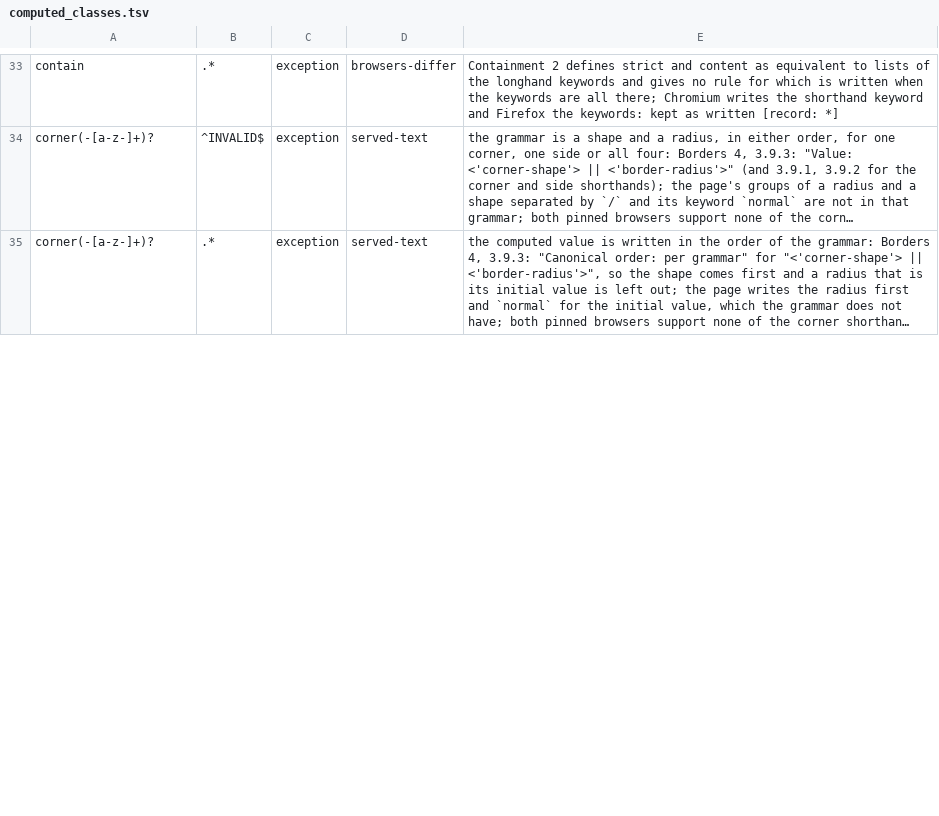
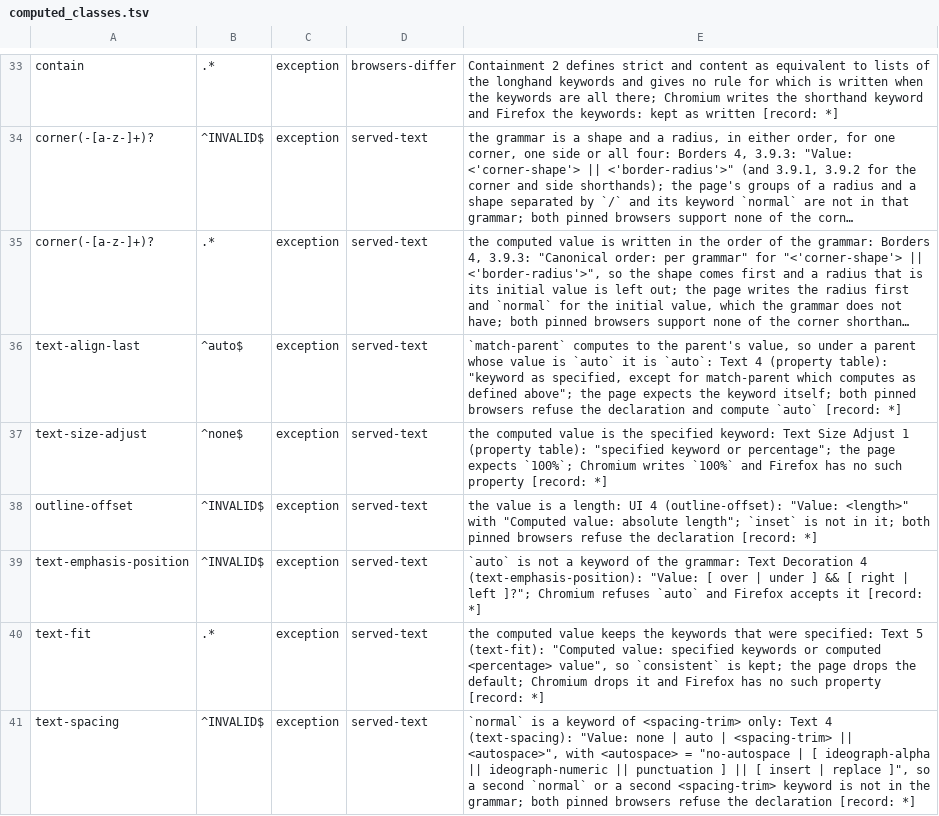
Before and after one commit to Ghoti-io/text, a TSV file: tools/conformance/computed_classes.tsv, drawn as a sheet; only a part is shown, gaps mark what is left out; long unchanged cells end in …; the diff covers the shown part only; the diff names each change by its address in the sheet, - before the commit and + after, or states it on an @@ line.

Commit message:
Compute a literal zero, text-emphasis-style, position-try-fallbacks and font-relative lengths as the served text says
Values 4 6.1: a 0 that a grammar takes as a number or a length is the number (border-image-width: 0 was 0px). Values 4 6.1.1: font-relative lengths in a font-affecting property resolve against the parent's metrics, which the library did only for font-size; the font-* properties do now. Text Decoration 4 3.3: text-emphasis-style computes to a pair, circle for a lone fill in horizontal modes and sesame in vertical ones (the browsers disagree on the lone fill). Anchor Positioning 1: a position-area item of position-try-fallbacks is computed as position-area is (both browsers write start start as start). The resolved layer colors the gradients of content. Computed lines that the text decides against the page become served-text exceptions with the recorded answers of both browsers (text-align-last match-parent, text-size-adjust, outline-offset inset, text-emphasis-position auto, text-fit, text-spacing double normal, text-emphasis shorthand), or browsers-differ where it is silent (url request modifier order, text-decoration-inset pairs). The manual gains a tested snippet for gtext_css_computed_shorthand_text() and gtext_css_color_compute_text(). Computed defects 54 to 21, ceiling 21.

```diff
--- a/tools/conformance/computed_classes.tsv
+++ b/tools/conformance/computed_classes.tsv
+row 36: text-align-last | ^auto$ | exception | served-text | `match-parent` computes to the parent's value, so under a parent whose value is `auto` it is `auto`: Text 4 (property table): "keyword as specified, except for match-parent which computes as defined above"; the page expects the keyword itself; both pinned browsers refuse the declaration and compute `auto` [record: *]
+row 37: text-size-adjust | ^none$ | exception | served-text | the computed value is the specified keyword: Text Size Adjust 1 (property table): "specified keyword or percentage"; the page expects `100%`; Chromium writes `100%` and Firefox has no such property [record: *]
+row 38: outline-offset | ^INVALID$ | exception | served-text | the value is a length: UI 4 (outline-offset): "Value: <length>" with "Computed value: absolute length"; `inset` is not in it; both pinned browsers refuse the declaration [record: *]
+row 39: text-emphasis-position | ^INVALID$ | exception | served-text | `auto` is not a keyword of the grammar: Text Decoration 4 (text-emphasis-position): "Value: [ over | under ] && [ right | left ]?"; Chromium refuses `auto` and Firefox accepts it [record: *]
+row 40: text-fit | .* | exception | served-text | the computed value keeps the keywords that were specified: Text 5 (text-fit): "Computed value: specified keywords or computed <percentage> value", so `consistent` is kept; the page drops the default; Chromium drops it and Firefox has no such property [record: *]
+row 41: text-spacing | ^INVALID$ | exception | served-text | `normal` is a keyword of <spacing-trim> only: Text 4 (text-spacing): "Value: none | auto | <spacing-trim> || <autospace>", with <autospace> = "no-autospace | [ ideograph-alpha || ideograph-numeric || punctuation ] || [ insert | replace ]", so a second `normal` or a second <spacing-trim> keyword is not in the grammar; both pinned browsers refuse the declaration [record: *]
```
Also changed, not shown: 2 added rows, 1 removed row and 5 edited cells elsewhere in this file, tools/css/computed_rules.tsv, 13 other files.
